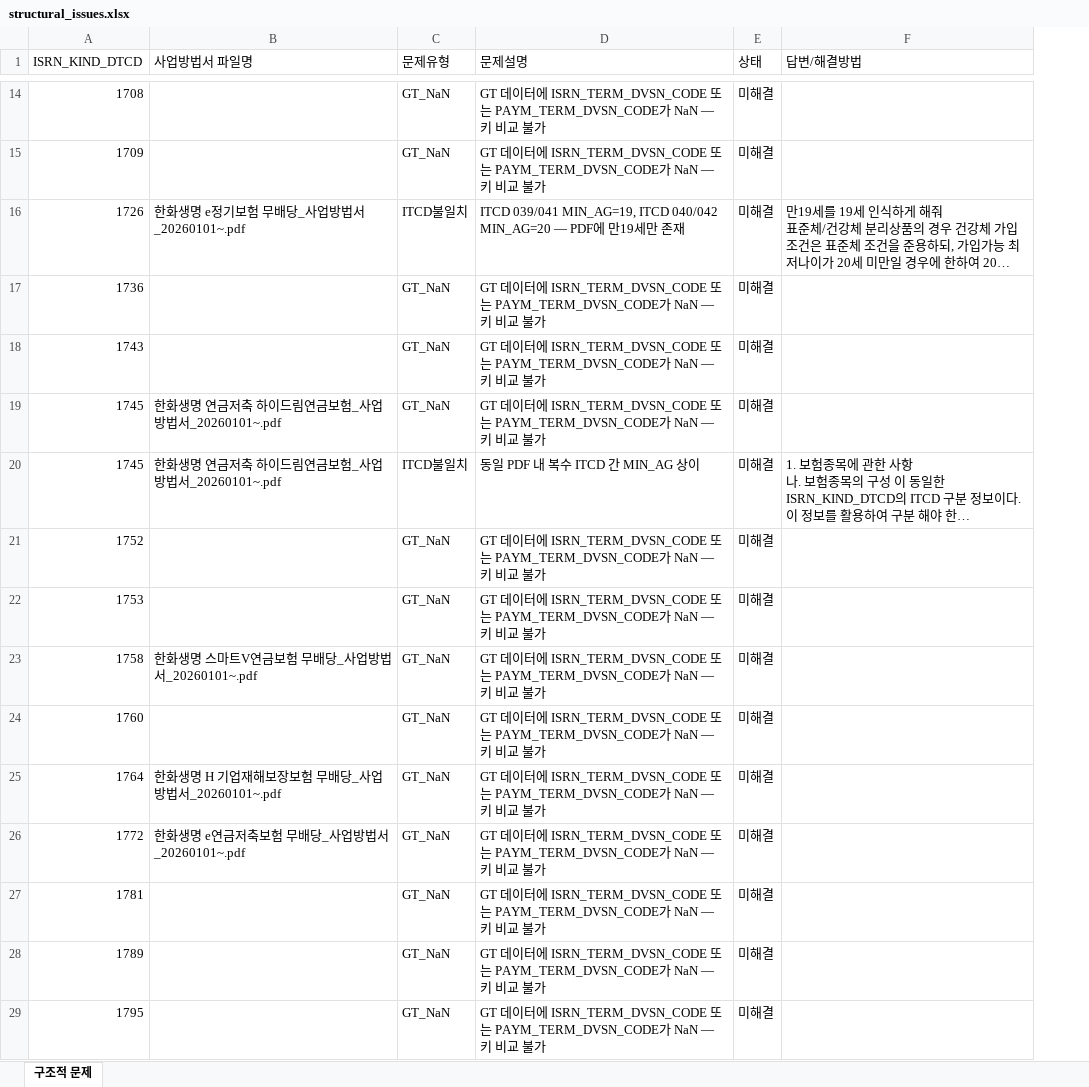
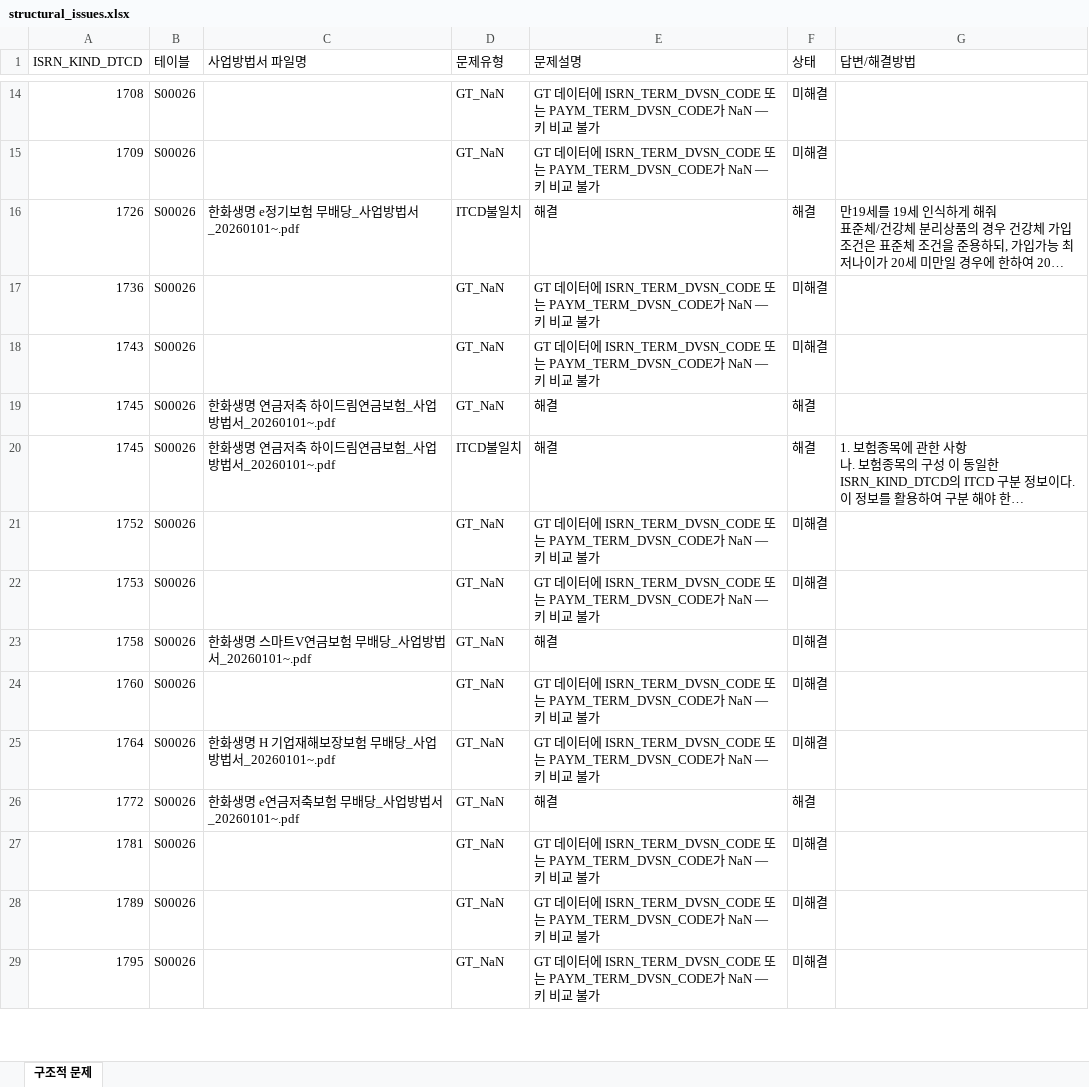
Before and after one commit to du1zbest-suaho/code-claudecsw-ruleautomatker, an Excel workbook: data/structural_issues.xlsx, sheet 구조적 문제, drawn as a sheet; only a part is shown, gaps mark what is left out; long unchanged cells end in …; values as stored, in another font and other column widths than the file's, no cell formats; addresses are those after the commit; the diff covers the shown part only; the diff names each change by its address in the sheet, - before the commit and + after, or states it on an @@ line.

```diff
--- a/data/structural_issues.xlsx (sheet 구조적 문제)
+++ b/data/structural_issues.xlsx (sheet 구조적 문제)
+column B (테이블), rows 14-29: all S00026
-E16 (문제설명): ITCD 039/041 MIN_AG=19, ITCD 040/042 MIN_AG=20 — PDF에 만19세만 존재
+E16 (문제설명): 해결
-F16 (상태): 미해결
+F16 (상태): 해결
-E19 (문제설명): GT 데이터에 ISRN_TERM_DVSN_CODE 또는 PAYM_TERM_DVSN_CODE가 NaN — 키 비교 불가
+E19 (문제설명): 해결
-F19:F20 (상태): 미해결
+F19:F20 (상태): 해결
-E20 (문제설명): 동일 PDF 내 복수 ITCD 간 MIN_AG 상이
+E20 (문제설명): 해결
-E23 (문제설명): GT 데이터에 ISRN_TERM_DVSN_CODE 또는 PAYM_TERM_DVSN_CODE가 NaN — 키 비교 불가
+E23 (문제설명): 해결
-E26 (문제설명): GT 데이터에 ISRN_TERM_DVSN_CODE 또는 PAYM_TERM_DVSN_CODE가 NaN — 키 비교 불가
+E26 (문제설명): 해결
-F26 (상태): 미해결
+F26 (상태): 해결
```
Also changed, not shown: 5 added rows and 26 edited cells elsewhere in this sheet, cell formats, 2 other files.
